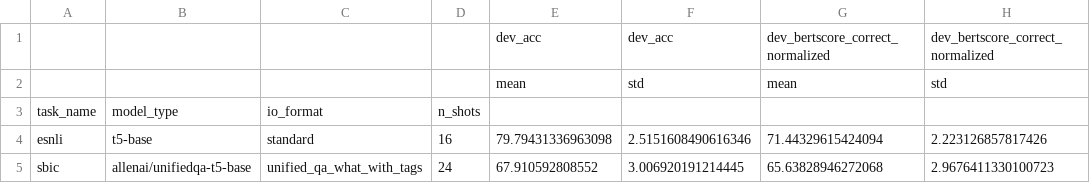
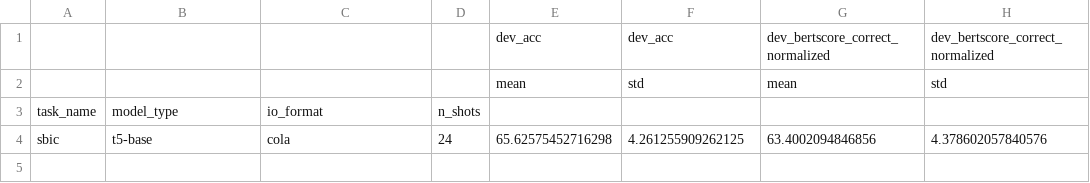
Before and after one commit to SanniM3/predicitons_with_explanations, a CSV file: out/results_with_std.csv, drawn as a sheet.

Commit message:
baseline t5 run and results

```diff
--- a/out/results_with_std.csv
+++ b/out/results_with_std.csv
@@ -3,3 +3,2 @@
 task_name,model_type,io_format,n_shots,,,,
-esnli,t5-base,standard,16,79.79431336963098,2.5151608490616346,71.44329615424094,2.223126857817426
-sbic,allenai/unifiedqa-t5-base,unified_qa_what_with_tags,24,67.910592808552,3.006920191214445,65.63828946272068,2.9676411330100723
+sbic,t5-base,cola,24,65.62575452716298,4.261255909262125,63.4002094846856,4.378602057840576
```
Also changed, not shown: 2 other files.
